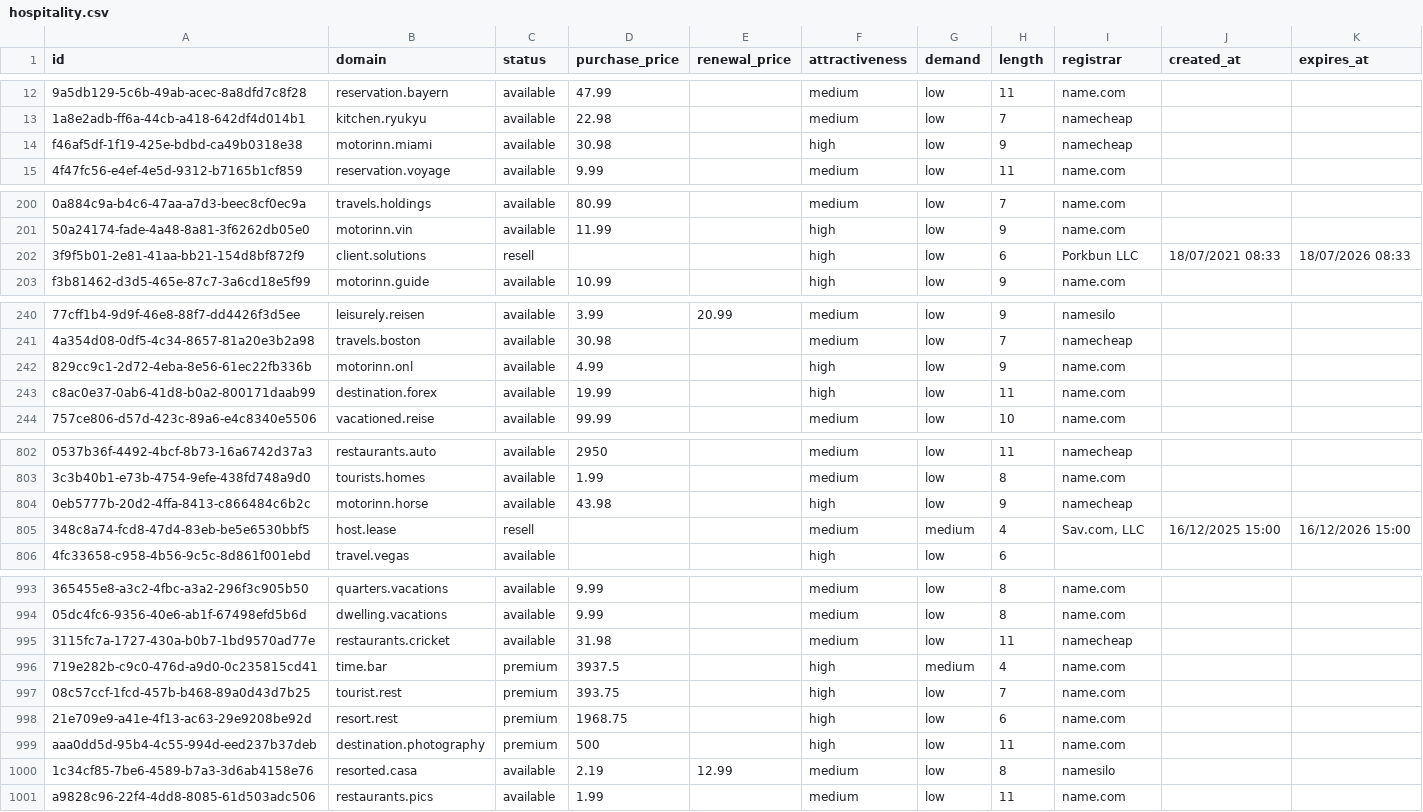
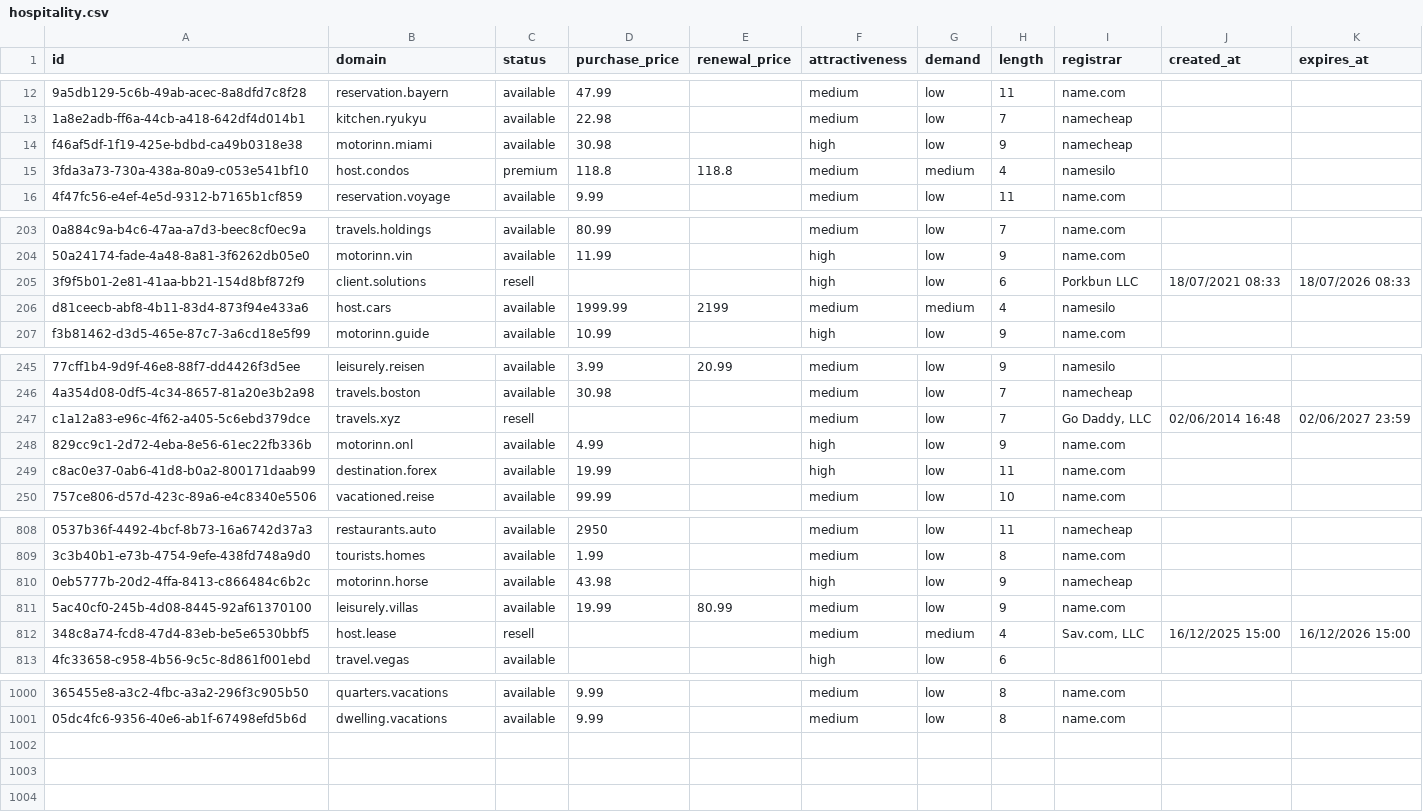
Before and after one commit to UniqueDomains/hospitality-oneword-domains, a CSV file: hospitality.csv, drawn as a sheet; only a part is shown, gaps mark what is left out; removed rows and columns are numbered as before the commit, all else as after; the diff covers the shown part only; the diff names each change by its address in the sheet, - before the commit and + after, or states it on an @@ line.

Commit message:
Domains update

```diff
--- a/hospitality.csv
+++ b/hospitality.csv
+row 15: 3fda3a73-730a-438a-80a9-c053e541bf10 | host.condos | premium | 118.8 | 118.8 | medium | medium | 4 | namesilo
+row 206: d81ceecb-abf8-4b11-83d4-873f94e433a6 | host.cars | available | 1999.99 | 2199 | medium | medium | 4 | namesilo
+row 247: c1a12a83-e96c-4f62-a405-5c6ebd379dce | travels.xyz | resell |  |  | medium | low | 7 | Go Daddy, LLC | 02/06/2014 16:48 | 02/06/2027 23:59
+row 811: 5ac40cf0-245b-4d08-8445-92af61370100 | leisurely.villas | available | 19.99 | 80.99 | medium | low | 9 | name.com
-row 995: 3115fc7a-1727-430a-b0b7-1bd9570ad77e | restaurants.cricket | available | 31.98 |  | medium | low | 11 | namecheap
-row 996: 719e282b-c9c0-476d-a9d0-0c235815cd41 | time.bar | premium | 3937.5 |  | high | medium | 4 | name.com
-row 997: 08c57ccf-1fcd-457b-b468-89a0d43d7b25 | tourist.rest | premium | 393.75 |  | high | low | 7 | name.com
-row 998: 21e709e9-a41e-4f13-ac63-29e9208be92d | resort.rest | premium | 1968.75 |  | high | low | 6 | name.com
-row 999: aaa0dd5d-95b4-4c55-994d-eed237b37deb | destination.photography | premium | 500 |  | high | low | 11 | name.com
-row 1000: 1c34cf85-7be6-4589-b7a3-3d6ab4158e76 | resorted.casa | available | 2.19 | 12.99 | medium | low | 8 | namesilo
-row 1001: a9828c96-22f4-4dd8-8085-61d503adc506 | restaurants.pics | available | 1.99 |  | medium | low | 11 | name.com
```
Also changed, not shown: 3 added rows elsewhere in this file, 4 other files.
